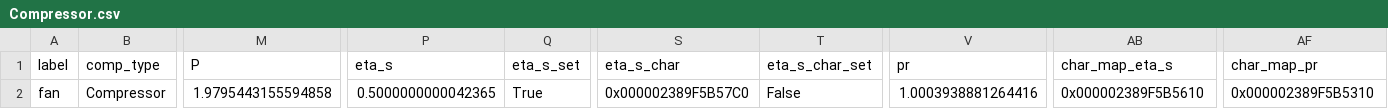
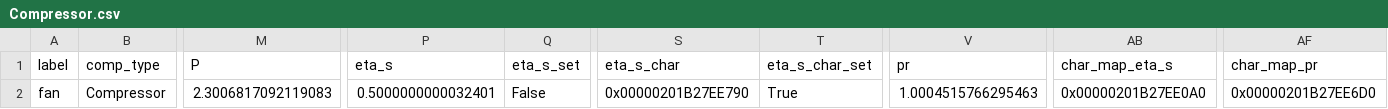
Before and after one commit to hamzaable/Modelling-of-Solar-Roof-Tiles, a CSV file: sdp/components/Compressor.csv, drawn as a sheet; only a part is shown, gaps mark what is left out; the diff names each change by its address in the sheet, - before the commit and + after, or states it on an @@ line.

Commit message:
Update Compressor.csv

```diff
--- a/sdp/components/Compressor.csv
+++ b/sdp/components/Compressor.csv
-M2 (P): 1.9795443155594858
+M2 (P): 2.3006817092119083
-P2 (eta_s): 0.5000000000042365
+P2 (eta_s): 0.5000000000032401
-Q2 (eta_s_set): True
+Q2 (eta_s_set): False
-S2 (eta_s_char): 0x000002389F5B57C0
+S2 (eta_s_char): 0x00000201B27EE790
-T2 (eta_s_char_set): False
+T2 (eta_s_char_set): True
-V2 (pr): 1.0003938881264416
+V2 (pr): 1.0004515766295463
-AB2 (char_map_eta_s): 0x000002389F5B5610
+AB2 (char_map_eta_s): 0x00000201B27EE0A0
-AF2 (char_map_pr): 0x000002389F5B5310
+AF2 (char_map_pr): 0x00000201B27EE6D0
```
